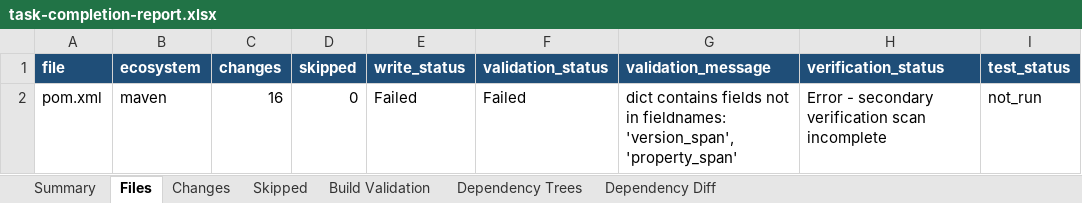
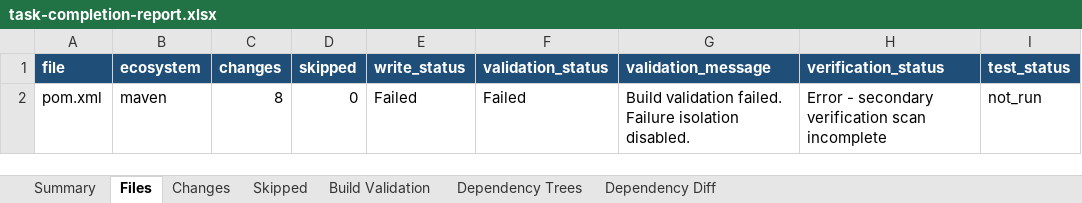
Before and after one commit to joshuachen6/package_update, an Excel workbook: logs/batch/Cloud-3-0-EMU_cwih-patient-mdm-master-api_default-branch/logs/task-completion-report.xlsx, sheet Files, drawn as a sheet; values as stored, in another font and other column widths than the file's, no borders; the diff names each change by its address in the sheet, - before the commit and + after, or states it on an @@ line.

```diff
--- a/logs/batch/Cloud-3-0-EMU_cwih-patient-mdm-master-api_default-branch/logs/task-completion-report.xlsx (sheet Files)
+++ b/logs/batch/Cloud-3-0-EMU_cwih-patient-mdm-master-api_default-branch/logs/task-completion-report.xlsx (sheet Files)
-C2 (changes): 16
+C2 (changes): 8
-G2 (validation_message): dict contains fields not in fieldnames: 'version_span', 'property_span'
+G2 (validation_message): Build validation failed. Failure isolation disabled.
```
Also changed, not shown: sheet Changes, sheet Build Validation, sheet Summary, 9 other files.
